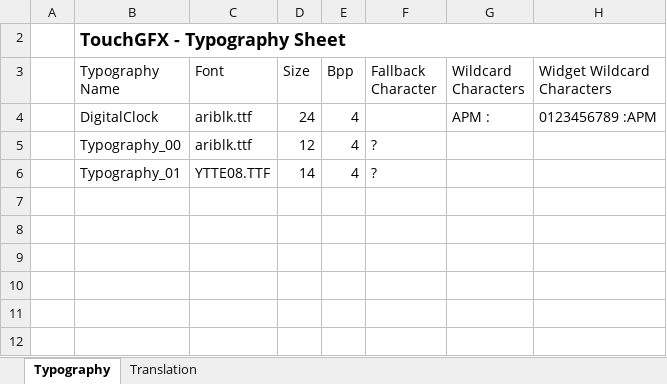
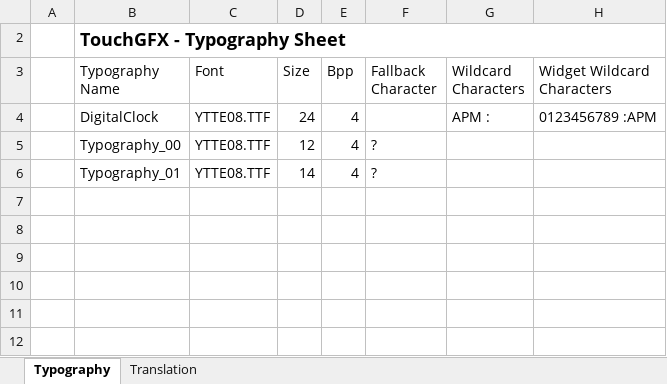
Before and after one commit to duwon/rpctest, an Excel workbook: TouchGFX/assets/texts/texts.xlsx, sheet Typography, drawn as a sheet; only a part is shown; values as stored, in another font and other column widths than the file's, no borders; table styles not drawn; the diff names each change by its address in the sheet, - before the commit and + after, or states it on an @@ line.

```diff
--- a/TouchGFX/assets/texts/texts.xlsx (sheet Typography)
+++ b/TouchGFX/assets/texts/texts.xlsx (sheet Typography)
-C4:C5 (Font): ariblk.ttf
+C4:C5 (Font): YTTE08.TTF
```
Also changed, not shown: sheet Translation, 6 other files.
